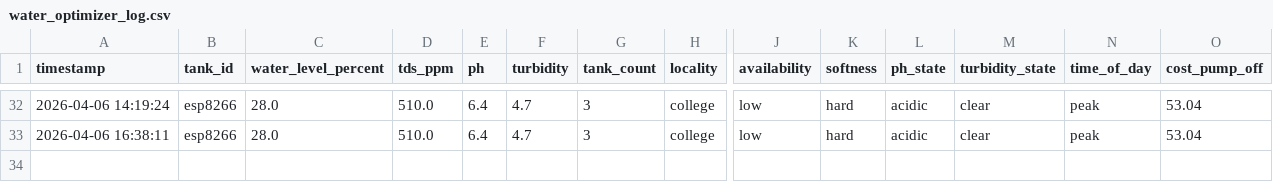
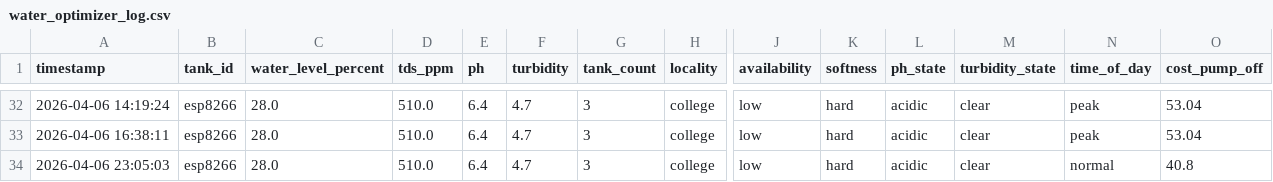
Before and after one commit to Prithvi8706/quantum-water-optimizer, a CSV file: water_optimizer_log.csv, drawn as a sheet; only a part is shown, gaps mark what is left out; rows hold the shown columns only; the diff names each change by its address in the sheet, - before the commit and + after, or states it on an @@ line.

```diff
--- a/water_optimizer_log.csv
+++ b/water_optimizer_log.csv
+row 34: 2026-04-06 23:05:03 | esp8266 | 28.0 | 510.0 | 6.4 | 4.7 | 3 | college | low | hard | acidic | clear | normal | 40.8
```
Also changed, not shown: 2 other files.
